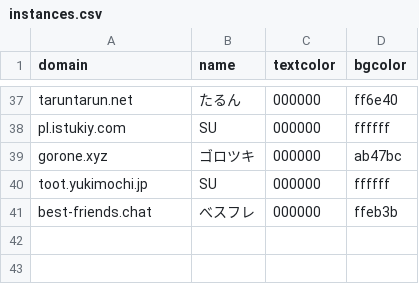
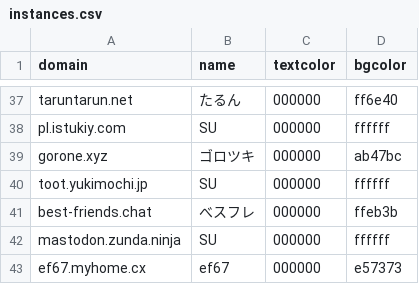
Before and after one commit to accelforce/custom.css, a CSV file: instances.csv, drawn as a sheet; only a part is shown, gaps mark what is left out; the diff names each change by its address in the sheet, - before the commit and + after, or states it on an @@ line.

Commit message:
Update instances.csv

```diff
--- a/instances.csv
+++ b/instances.csv
+row 42: mastodon.zunda.ninja | SU | 000000 | ffffff
+row 43: ef67.myhome.cx | ef67 | 000000 | e57373
```
